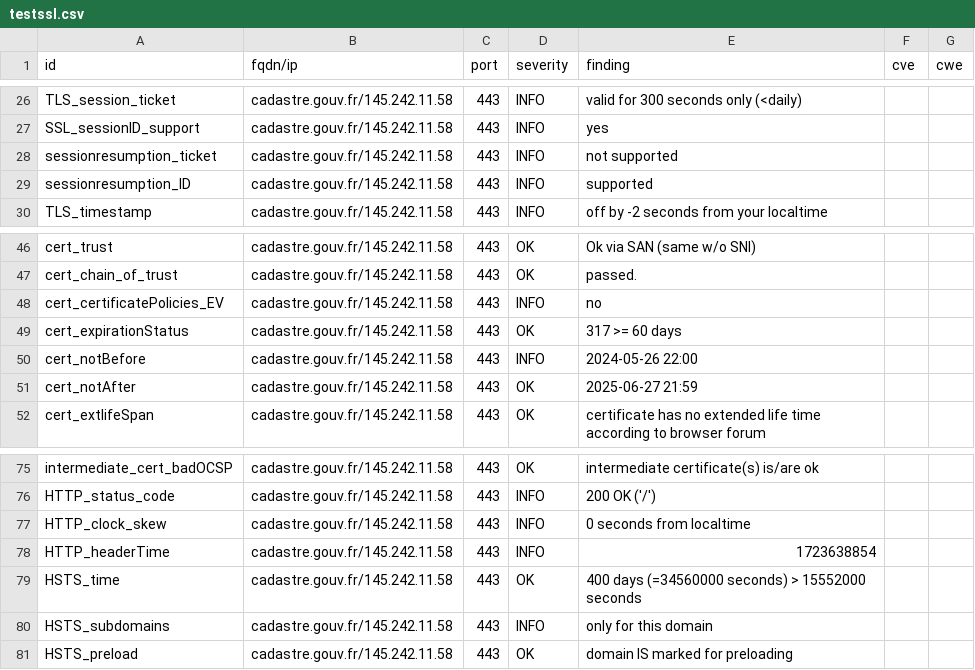
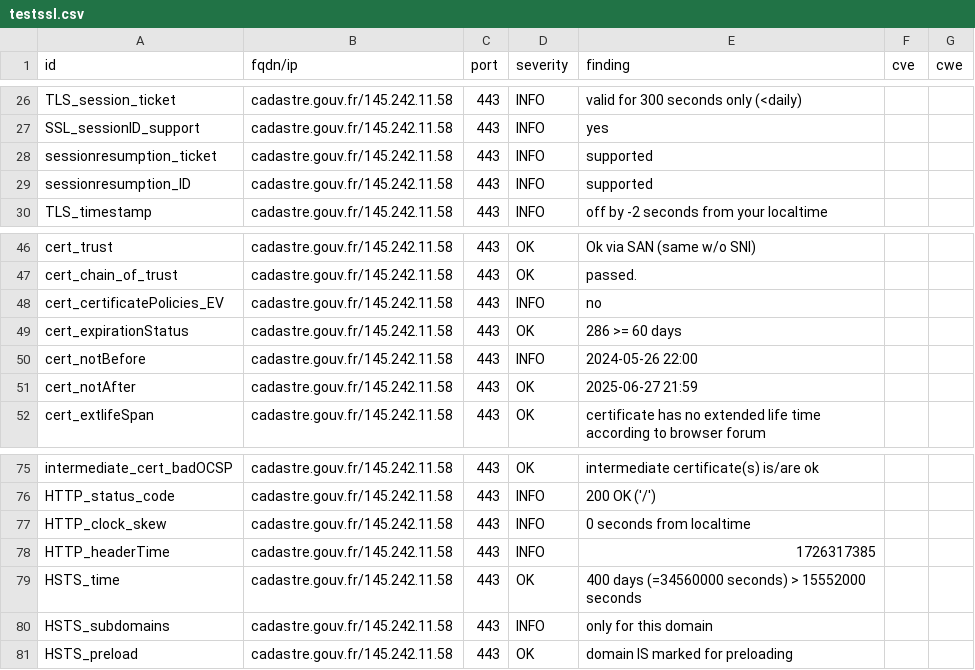
Before and after one commit to GKO-org/dashlordPrd2, a CSV file: results/aHR0cHM6Ly9jYWRhc3RyZS5nb3V2LmZy/testssl.csv, drawn as a sheet; only a part is shown, gaps mark what is left out.

```diff
--- a/results/aHR0cHM6Ly9jYWRhc3RyZS5nb3V2LmZy/testssl.csv
+++ b/results/aHR0cHM6Ly9jYWRhc3RyZS5nb3V2LmZy/testssl.csv
@@ -27,3 +27,3 @@
 "SSL_sessionID_support","cadastre.gouv.fr/145.242.11.58","443","INFO","yes","",""
-"sessionresumption_ticket","cadastre.gouv.fr/145.242.11.58","443","INFO","not supported","",""
+"sessionresumption_ticket","cadastre.gouv.fr/145.242.11.58","443","INFO","supported","",""
 "sessionresumption_ID","cadastre.gouv.fr/145.242.11.58","443","INFO","supported","",""
@@ -48,3 +48,3 @@
 "cert_certificatePolicies_EV","cadastre.gouv.fr/145.242.11.58","443","INFO","no","",""
-"cert_expirationStatus","cadastre.gouv.fr/145.242.11.58","443","OK","317 >= 60 days","",""
+"cert_expirationStatus","cadastre.gouv.fr/145.242.11.58","443","OK","286 >= 60 days","",""
 "cert_notBefore","cadastre.gouv.fr/145.242.11.58","443","INFO","2024-05-26 22:00","",""
@@ -77,3 +77,3 @@
 "HTTP_clock_skew","cadastre.gouv.fr/145.242.11.58","443","INFO","0 seconds from localtime","",""
-"HTTP_headerTime","cadastre.gouv.fr/145.242.11.58","443","INFO","1723638854","",""
+"HTTP_headerTime","cadastre.gouv.fr/145.242.11.58","443","INFO","1726317385","",""
 "HSTS_time","cadastre.gouv.fr/145.242.11.58","443","OK","400 days (=34560000 seconds) > 15552000 seconds","",""
```
Also changed, not shown: 9 other files.
